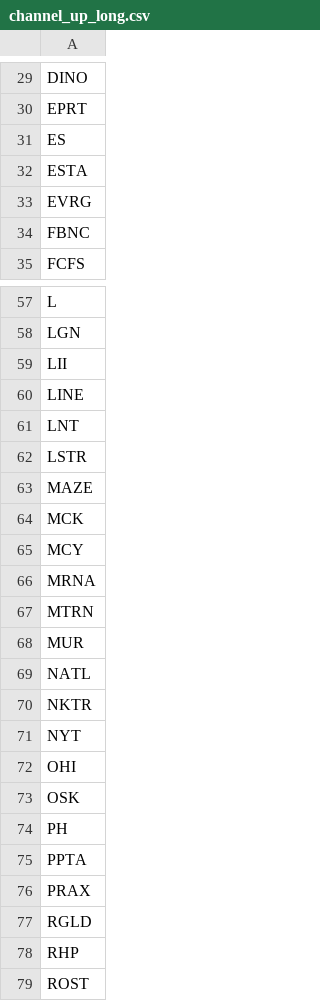
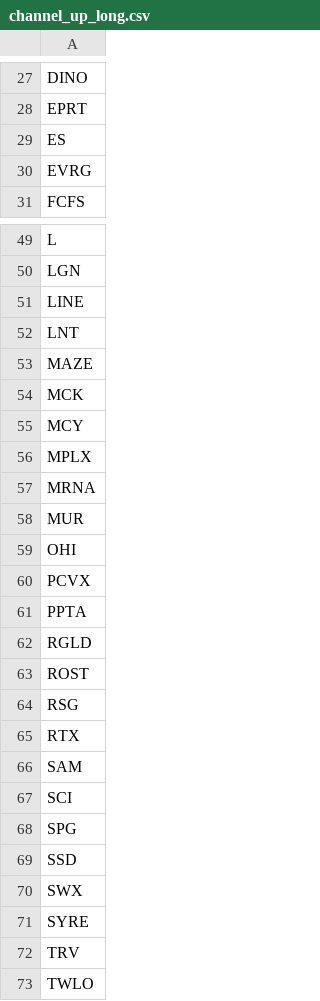
Before and after one commit to mpincus/Swing_Systems, a CSV file: data/watchlists/channel_up_long.csv, drawn as a sheet; only a part is shown, gaps mark what is left out; the shorter side is filled out with more unchanged rows; the diff covers the shown part only.

```diff
--- a/data/watchlists/channel_up_long.csv
+++ b/data/watchlists/channel_up_long.csv
@@ -31,5 +29,3 @@ EPRT
 ES
-ESTA
 EVRG
-FBNC
 FCFS
@@ -58,6 +50,4 @@ L
 LGN
-LII
 LINE
 LNT
-LSTR
 MAZE
@@ -65,15 +55,9 @@ MCK
 MCY
+MPLX
 MRNA
-MTRN
 MUR
-NATL
-NKTR
-NYT
 OHI
-OSK
-PH
+PCVX
 PPTA
-PRAX
 RGLD
-RHP
 ROST
```
Also changed, not shown: 4 added rows, 15 removed rows and 2 edited cells elsewhere in this file, data/watchlists/rsi_continuation_long.csv, docs/channel_down_short/signals.csv, 23 other files.
